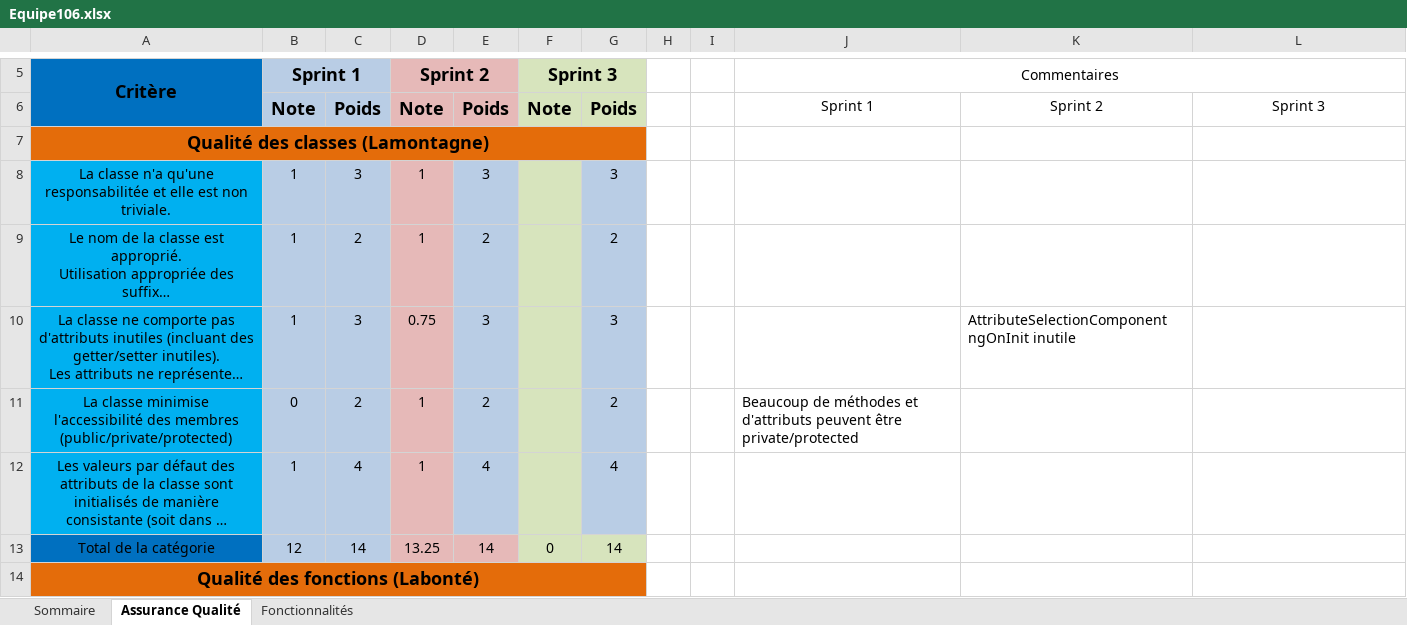
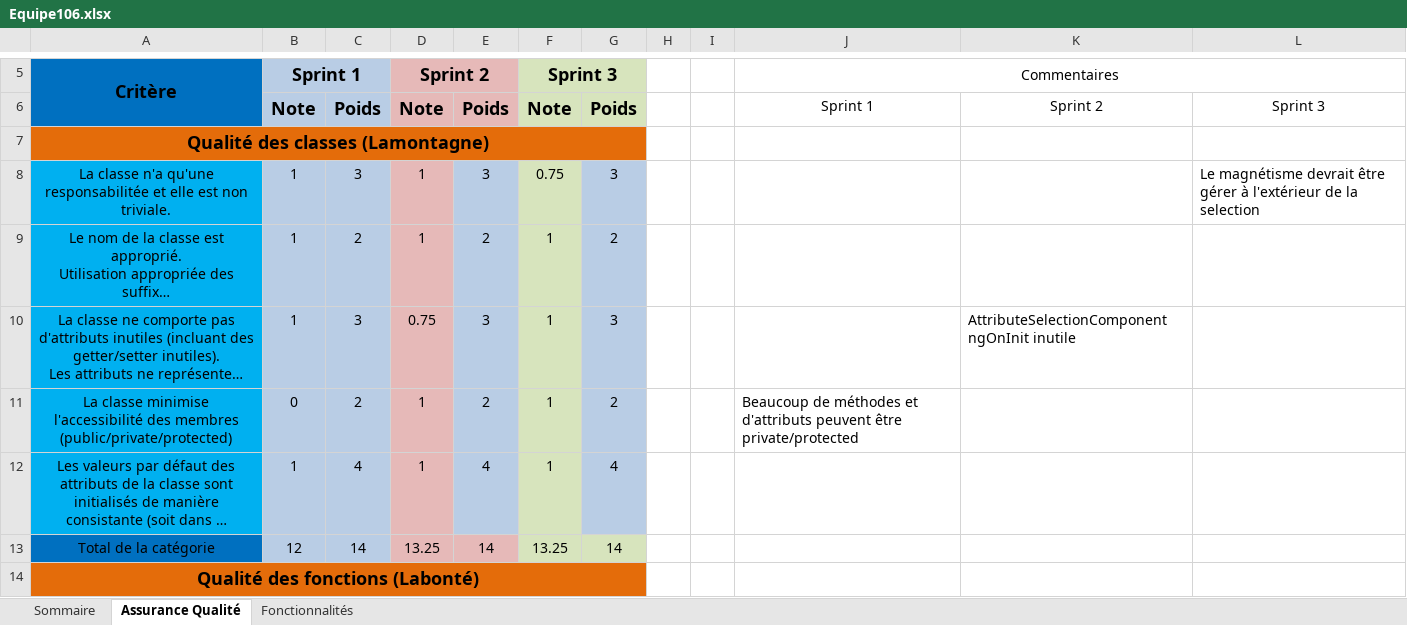
Before and after one commit to AlexandreMorinvil/angular-paint-app, an Excel workbook: Equipe106.xlsx, sheet Assurance Qualité, drawn as a sheet; only a part is shown, gaps mark what is left out; long unchanged cells end in …; values as stored, in another font and other column widths than the file's, no borders; the diff covers the shown part only; the diff names each change by its address in the sheet, - before the commit and + after, or states it on an @@ line.

Commit message:
Ajout correction sprint3

```diff
--- a/Equipe106.xlsx (sheet Assurance Qualité)
+++ b/Equipe106.xlsx (sheet Assurance Qualité)
-F8 (Sprint 3): (empty)
+F8 (Sprint 3): 0.75
-L8: (empty)
+L8: Le magnétisme devrait être gérer à l'extérieur de la selection
-F9:F12 (Sprint 3): (empty)
+F9:F12 (Sprint 3): 1
-F13 (Sprint 3): 0
+F13 (Sprint 3): 13.25
```
Also changed, not shown: 53 edited cells elsewhere in this sheet, sheet Fonctionnalités, sheet Sommaire.
